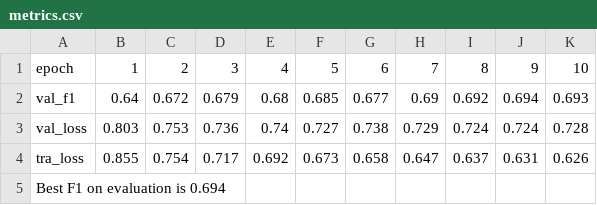
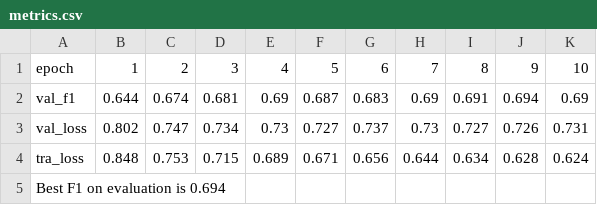
Before and after one commit to xarxaxdev/dfki, a CSV file: xnli_multilang/generated_models/bert-base-multilingual-cased_lr1e-06_bs16_epochs10_l=ar/metrics.csv, drawn as a sheet.

```diff
--- a/xnli_multilang/generated_models/bert-base-multilingual-cased_lr1e-06_bs16_epochs10_l=ar/metrics.csv
+++ b/xnli_multilang/generated_models/bert-base-multilingual-cased_lr1e-06_bs16_epochs10_l=ar/metrics.csv
@@ -1,5 +1,5 @@
 epoch	1	2	3	4	5	6	7	8	9	10
-val_f1	0.64	0.672	0.679	0.68	0.685	0.677	0.69	0.692	0.694	0.693
-val_loss	0.803	0.753	0.736	0.74	0.727	0.738	0.729	0.724	0.724	0.728
-tra_loss	0.855	0.754	0.717	0.692	0.673	0.658	0.647	0.637	0.631	0.626
+val_f1	0.644	0.674	0.681	0.69	0.687	0.683	0.69	0.691	0.694	0.69
+val_loss	0.802	0.747	0.734	0.73	0.727	0.737	0.73	0.727	0.726	0.731
+tra_loss	0.848	0.753	0.715	0.689	0.671	0.656	0.644	0.634	0.628	0.624
 Best F1 on evaluation is 0.694
```
Also changed, not shown: xnli_multilang/generated_models/bert-base-multilingual-cased_lr1e-05_bs16_epochs10_l=ar/metrics.csv, xnli_multilang/generated_models/bert-base-multilingual-cased_lr2e-05_bs16_epochs10_l=ar/metrics.csv, 15 other files.
